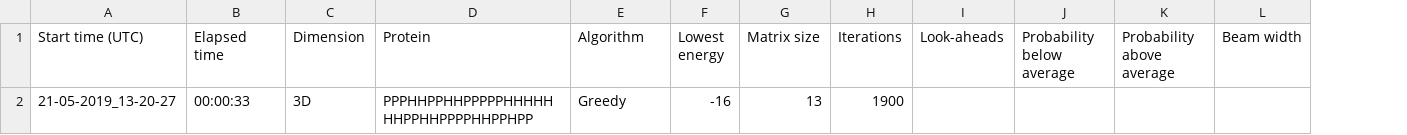
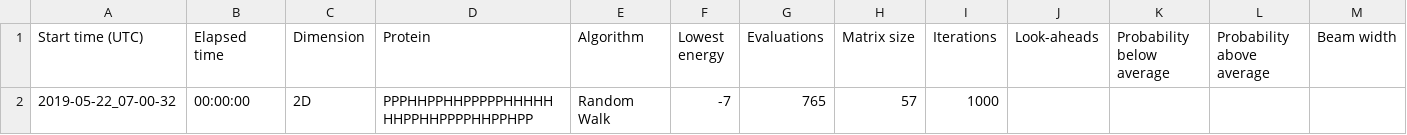
Before and after one commit to MichaelStroet/ProgrammeerTheorie---Legend-of-Cysteine, a CSV file: results/results.csv, drawn as a sheet; only a part is shown; removed rows and columns are numbered as before the commit, all else as after; rows hold the shown columns only; the diff names each change by its address in the sheet, - before the commit and + after, or states it on an @@ line.

Commit message:
added total number of evaluations to results

```diff
--- a/results/results.csv
+++ b/results/results.csv
+column G (Evaluations), empty
-row 2: 21-05-2019_13-20-27 | 00:00:33 | 3D | PPPHHPPHHPPPPPHHHHHHHPPHHPPPPHHPPHPP | Greedy | -16 | 13 | 1900
+row 2: 2019-05-22_07-00-32 | 00:00:00 | 2D | PPPHHPPHHPPPPPHHHHHHHPPHHPPPPHHPPHPP | Random Walk | -7 | 765 | 57 | 1000
```
Also changed, not shown: 1 other file.
